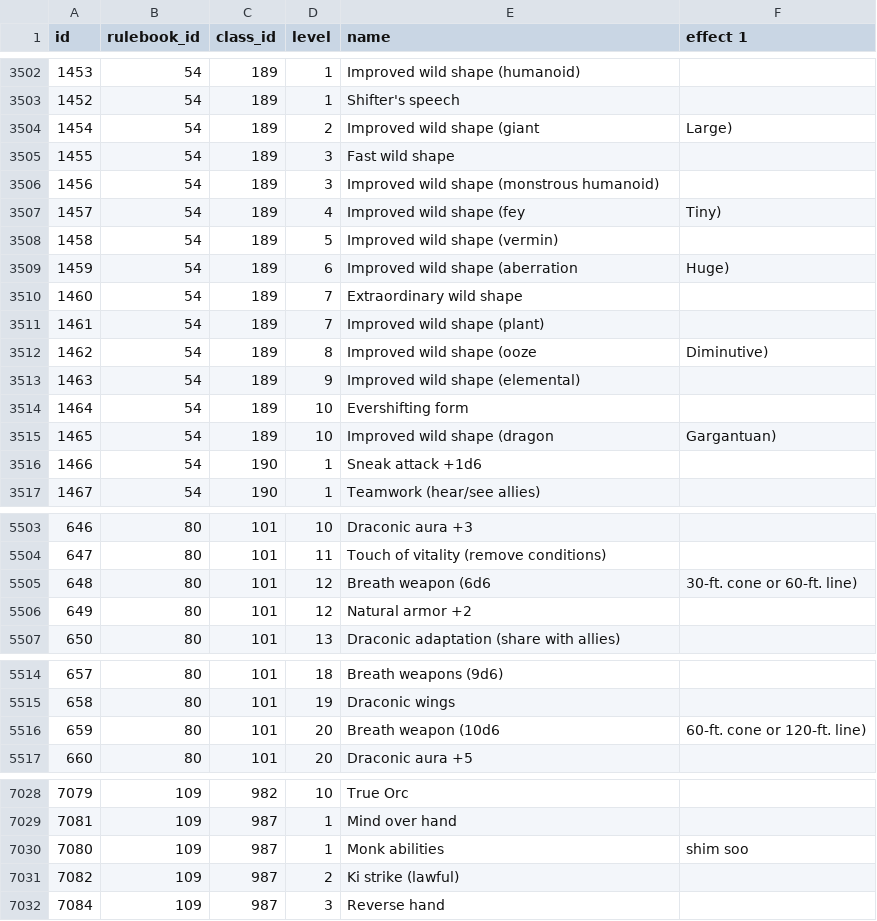
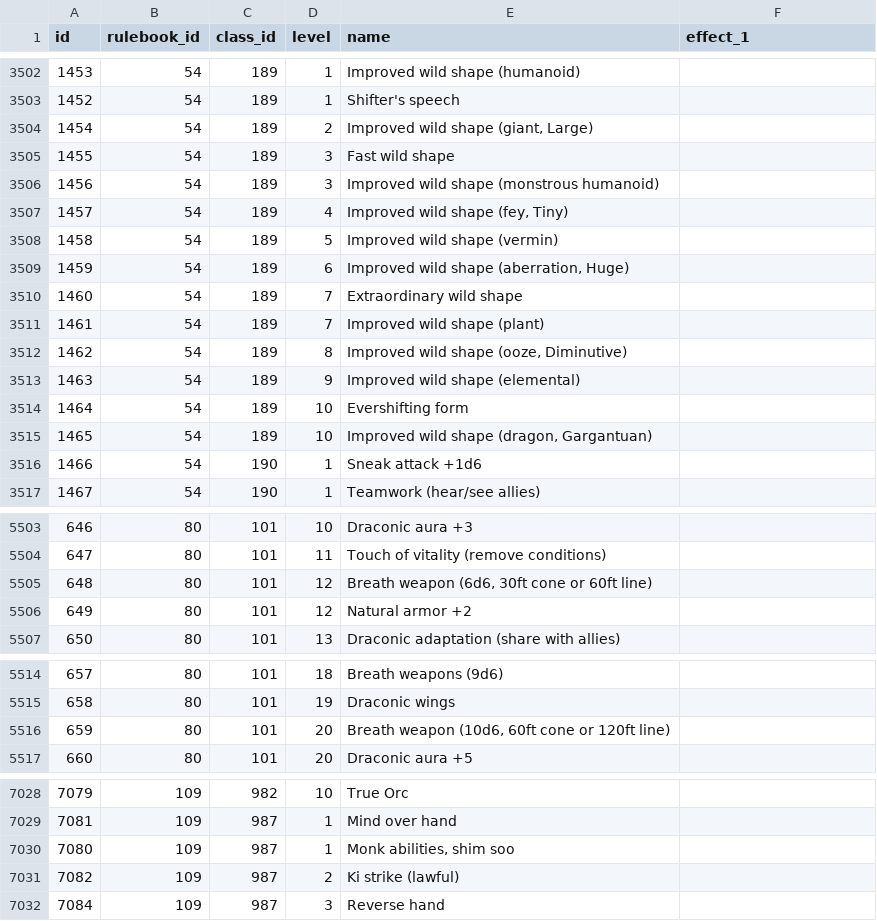
Before and after one commit to vitobasso/dnd3.5-data, a CSV file: class_traits.csv, drawn as a sheet; only a part is shown, gaps mark what is left out; the diff covers the shown part only.

Commit message:
fixed effect headers. fixed fields containing semicolons

```diff
--- a/class_traits.csv
+++ b/class_traits.csv
@@ -1 +1 @@
-id;rulebook_id;class_id;level;name;effect 1
+id;rulebook_id;class_id;level;name;effect_1
@@ -3503,14 +3503,14 @@ id;rulebook_id;class_id;level;name;effect 1
 1452;54;189;1;Shifter's speech;
-1454;54;189;2;Improved wild shape (giant; Large);
+1454;54;189;2;Improved wild shape (giant, Large);
 1455;54;189;3;Fast wild shape;
 1456;54;189;3;Improved wild shape (monstrous humanoid);
-1457;54;189;4;Improved wild shape (fey; Tiny);
+1457;54;189;4;Improved wild shape (fey, Tiny);
 1458;54;189;5;Improved wild shape (vermin);
-1459;54;189;6;Improved wild shape (aberration; Huge);
+1459;54;189;6;Improved wild shape (aberration, Huge);
 1460;54;189;7;Extraordinary wild shape;
 1461;54;189;7;Improved wild shape (plant);
-1462;54;189;8;Improved wild shape (ooze; Diminutive);
+1462;54;189;8;Improved wild shape (ooze, Diminutive);
 1463;54;189;9;Improved wild shape (elemental);
 1464;54;189;10;Evershifting form;
-1465;54;189;10;Improved wild shape (dragon; Gargantuan);
+1465;54;189;10;Improved wild shape (dragon, Gargantuan);
 1466;54;190;1;Sneak attack +1d6;
@@ -5504,3 +5504,3 @@ id;rulebook_id;class_id;level;name;effect 1
 647;80;101;11;Touch of vitality (remove conditions);
-648;80;101;12;Breath weapon (6d6; 30-ft. cone or 60-ft. line);
+648;80;101;12;Breath weapon (6d6, 30ft cone or 60ft line);
 649;80;101;12;Natural armor +2;
@@ -5515,3 +5515,3 @@ id;rulebook_id;class_id;level;name;effect 1
 658;80;101;19;Draconic wings;
-659;80;101;20;Breath weapon (10d6; 60-ft. cone or 120-ft. line);
+659;80;101;20;Breath weapon (10d6, 60ft cone or 120ft line);
 660;80;101;20;Draconic aura +5;
@@ -7029,3 +7029,3 @@ id;rulebook_id;class_id;level;name;effect 1
 7081;109;987;1;Mind over hand;
-7080;109;987;1;Monk abilities; shim soo;
+7080;109;987;1;Monk abilities, shim soo;
 7082;109;987;2;Ki strike (lawful);
```
Also changed, not shown: 3 edited cells elsewhere in this file, feats.csv, items.csv, 1 other file.
